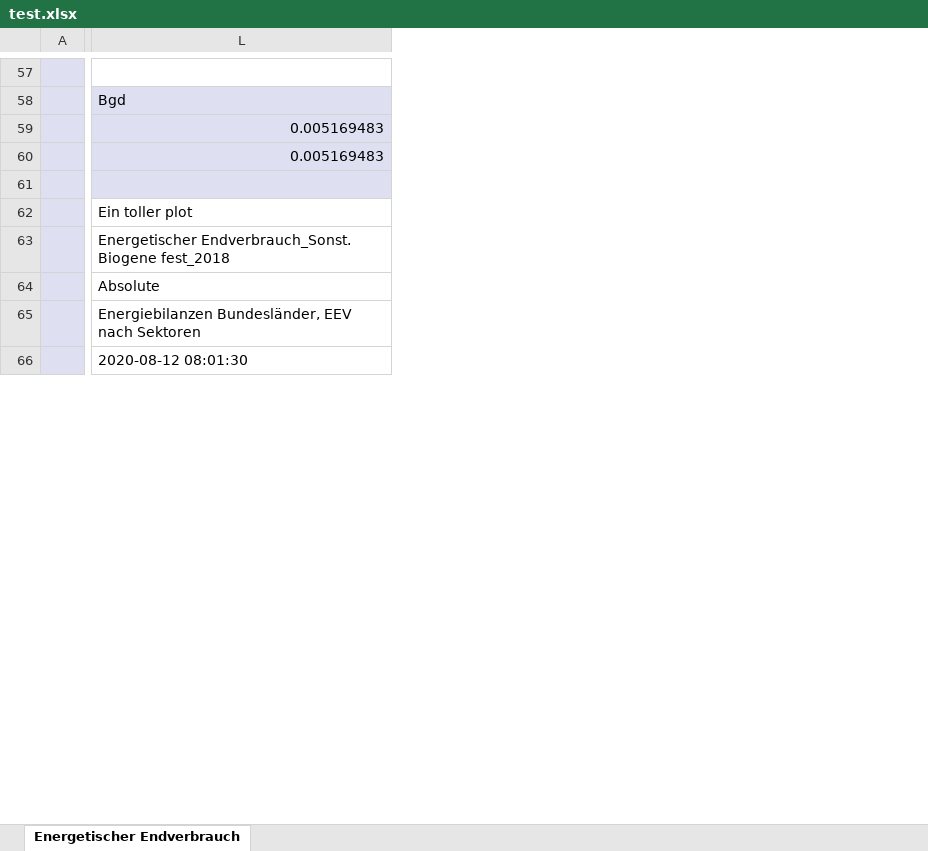
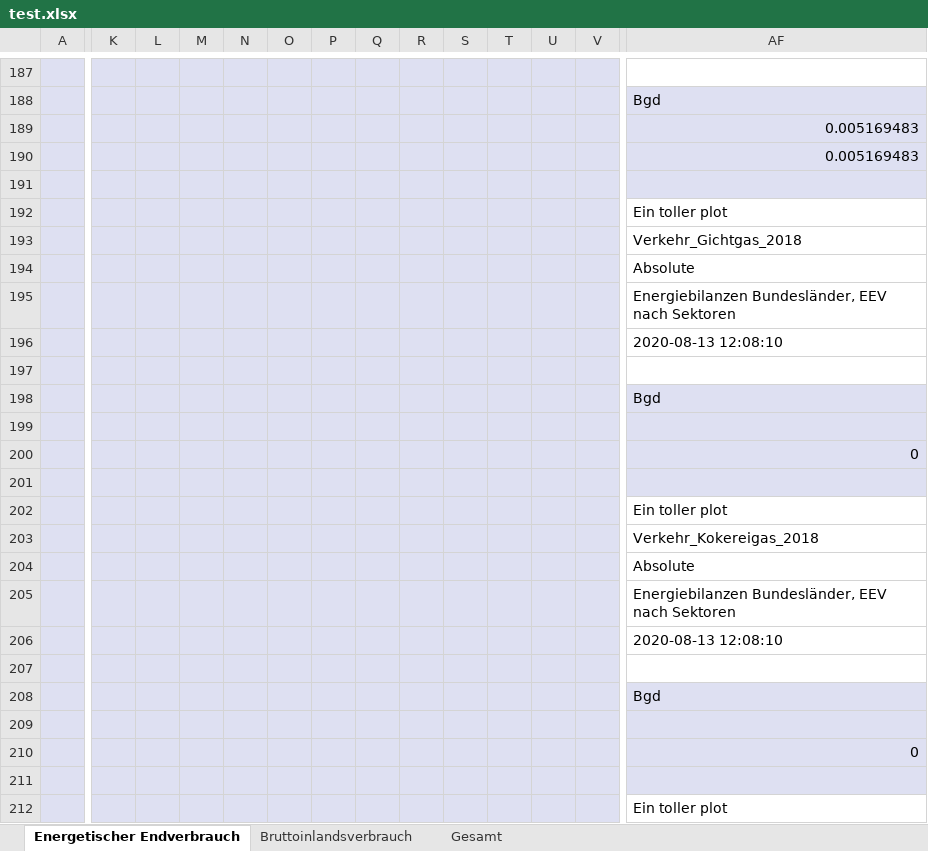
Before and after one commit to w0L-g0R/enerbal, an Excel workbook: src/test.xlsx, sheet Energetischer Endverbrauch, drawn as a sheet; only a part is shown, gaps mark what is left out; values as stored, in another font and other column widths than the file's, no borders; addresses are those after the commit; rows hold the shown columns only; the diff covers the shown part only; the diff names each change by its address in the sheet, - before the commit and + after, or states it on an @@ line.

```diff
--- a/src/test.xlsx (sheet Energetischer Endverbrauch)
+++ b/src/test.xlsx (sheet Energetischer Endverbrauch)
+sheet tab: Bruttoinlandsverbrauch
+sheet tab: Gesamt
+column K, empty
+column L, empty
+column M, empty
+column N, empty
+column O, empty
+column P, empty
+column Q, empty
+column R, empty
+column S, empty
+column T, empty
+column U, empty
+column V, empty
-AF193: Energetischer Endverbrauch_Sonst. Biogene fest_2018
+AF193: Verkehr_Gichtgas_2018
-AF196: 2020-08-12 08:01:30
+AF196: 2020-08-13 12:08:10
+row 197: (empty)
+row 198:  |  |  |  |  |  |  |  |  |  |  |  |  | Bgd
+row 199: (empty)
+row 200:  |  |  |  |  |  |  |  |  |  |  |  |  | 0
+row 201: (empty)
+row 202:  |  |  |  |  |  |  |  |  |  |  |  |  | Ein toller plot
+row 203:  |  |  |  |  |  |  |  |  |  |  |  |  | Verkehr_Kokereigas_2018
+row 204:  |  |  |  |  |  |  |  |  |  |  |  |  | Absolute
+row 205:  |  |  |  |  |  |  |  |  |  |  |  |  | Energiebilanzen Bundesländer, EEV nach Sektoren
+row 206:  |  |  |  |  |  |  |  |  |  |  |  |  | 2020-08-13 12:08:10
+row 207: (empty)
+row 208:  |  |  |  |  |  |  |  |  |  |  |  |  | Bgd
+row 209: (empty)
+row 210:  |  |  |  |  |  |  |  |  |  |  |  |  | 0
+row 211: (empty)
+row 212:  |  |  |  |  |  |  |  |  |  |  |  |  | Ein toller plot
```
Also changed, not shown: 212 added rows, 38 removed rows, 64 moved rows, 8 added columns and 16 edited cells elsewhere in this sheet, 18 other files.
